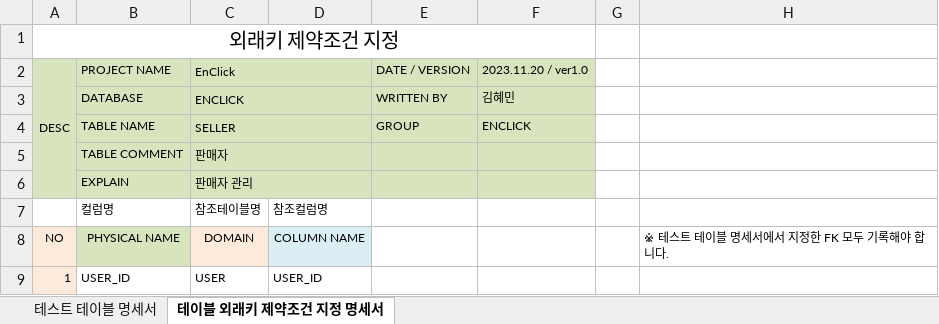
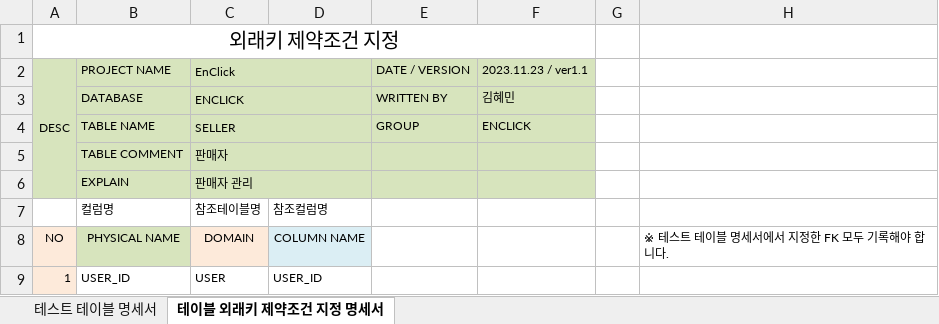
Before and after one commit to TurtleSwitch/EnClick-DOCU, an Excel workbook: DB Specification/ENCLICK_테이블 명세서_SELLER.xlsx, sheet 테이블 외래키 제약조건 지정 명세서, drawn as a sheet; only a part is shown; values as stored, in another font and other column widths than the file's, no borders; the diff names each change by its address in the sheet, - before the commit and + after, or states it on an @@ line.

```diff
--- a/DB Specification/ENCLICK_테이블 명세서_SELLER.xlsx (sheet 테이블 외래키 제약조건 지정 명세서)
+++ b/DB Specification/ENCLICK_테이블 명세서_SELLER.xlsx (sheet 테이블 외래키 제약조건 지정 명세서)
-F2: 2023.11.20 / ver1.0
+F2: 2023.11.23 / ver1.1
```
Also changed, not shown: sheet 테스트 테이블 명세서, DB Specification/ENCLICK_테이블 명세서_ADDRESS.xlsx, DB Specification/ENCLICK_테이블 명세서_CART_DTL.xlsx, 3 other files.
